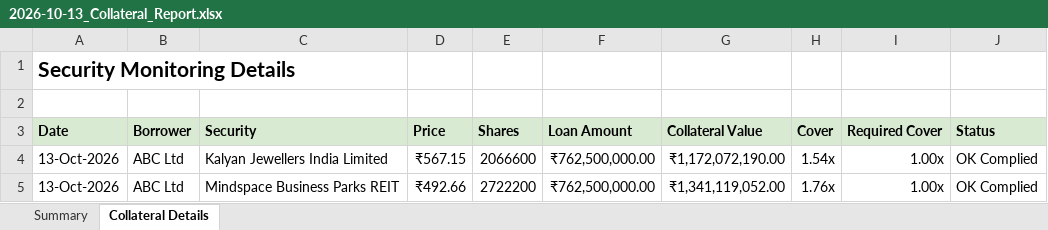
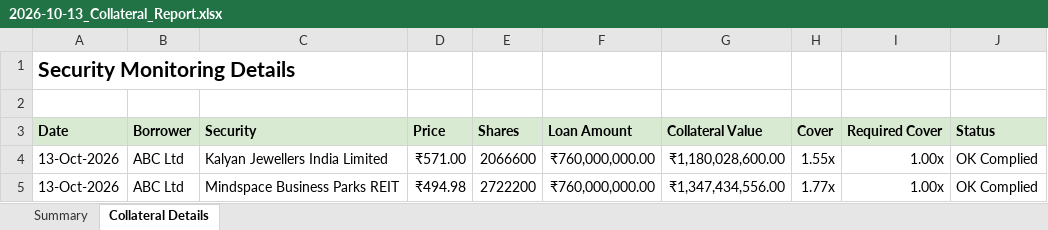
Before and after one commit to smahyavanshi24-bot/Loan_Collateral_Monitor, an Excel workbook: reports/2026-10-13_Collateral_Report.xlsx, sheet Collateral Details, drawn as a sheet; values as stored, in another font and other column widths than the file's, no borders; the diff names each change by its address in the sheet, - before the commit and + after, or states it on an @@ line.

```diff
--- a/reports/2026-10-13_Collateral_Report.xlsx (sheet Collateral Details)
+++ b/reports/2026-10-13_Collateral_Report.xlsx (sheet Collateral Details)
-D4 (Price): ₹567.15
+D4 (Price): ₹571.00
-F4:F5 (Loan Amount): ₹762,500,000.00
+F4:F5 (Loan Amount): ₹760,000,000.00
-G4 (Collateral Value): ₹1,172,072,190.00
+G4 (Collateral Value): ₹1,180,028,600.00
-H4 (Cover): 1.54x
+H4 (Cover): 1.55x
-D5 (Price): ₹492.66
+D5 (Price): ₹494.98
-G5 (Collateral Value): ₹1,341,119,052.00
+G5 (Collateral Value): ₹1,347,434,556.00
-H5 (Cover): 1.76x
+H5 (Cover): 1.77x
```
Also changed, not shown: sheet Summary, 2 other files.
